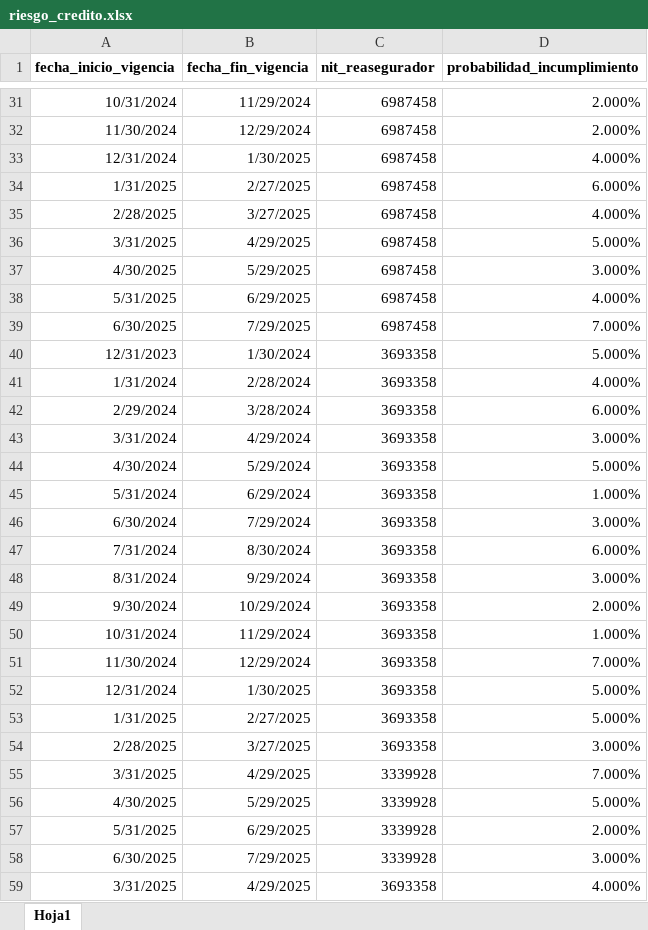
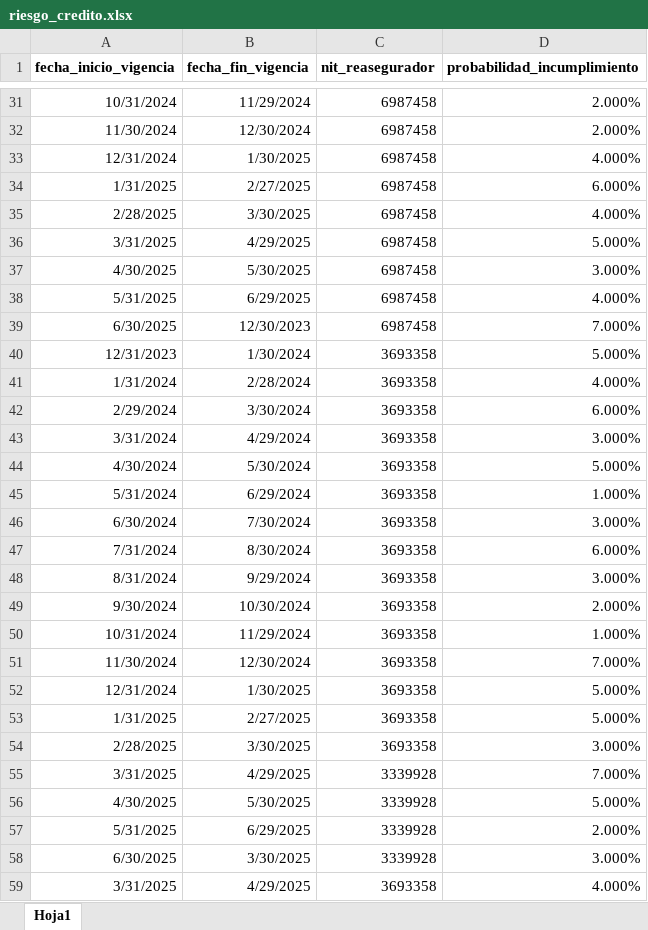
Before and after one commit to sebastobone/prototipo-pcr, an Excel workbook: prototipo_pcr/inputs/riesgo_credito.xlsx, sheet Hoja1, drawn as a sheet; only a part is shown, gaps mark what is left out; values as stored, in another font and other column widths than the file's, no borders; the diff covers the shown part only; the diff names each change by its address in the sheet, - before the commit and + after, or states it on an @@ line.

```diff
--- a/prototipo_pcr/inputs/riesgo_credito.xlsx (sheet Hoja1)
+++ b/prototipo_pcr/inputs/riesgo_credito.xlsx (sheet Hoja1)
-B32 (fecha_fin_vigencia): 12/29/2024
+B32 (fecha_fin_vigencia): 12/30/2024
-B35 (fecha_fin_vigencia): 3/27/2025
+B35 (fecha_fin_vigencia): 3/30/2025
-B37 (fecha_fin_vigencia): 5/29/2025
+B37 (fecha_fin_vigencia): 5/30/2025
-B39 (fecha_fin_vigencia): 7/29/2025
+B39 (fecha_fin_vigencia): 12/30/2023
-B42 (fecha_fin_vigencia): 3/28/2024
+B42 (fecha_fin_vigencia): 3/30/2024
-B44 (fecha_fin_vigencia): 5/29/2024
+B44 (fecha_fin_vigencia): 5/30/2024
-B46 (fecha_fin_vigencia): 7/29/2024
+B46 (fecha_fin_vigencia): 7/30/2024
-B49 (fecha_fin_vigencia): 10/29/2024
+B49 (fecha_fin_vigencia): 10/30/2024
-B51 (fecha_fin_vigencia): 12/29/2024
+B51 (fecha_fin_vigencia): 12/30/2024
-B54 (fecha_fin_vigencia): 3/27/2025
+B54 (fecha_fin_vigencia): 3/30/2025
-B56 (fecha_fin_vigencia): 5/29/2025
+B56 (fecha_fin_vigencia): 5/30/2025
-B58 (fecha_fin_vigencia): 7/29/2025
+B58 (fecha_fin_vigencia): 3/30/2025
```
Also changed, not shown: 54 edited cells elsewhere in this sheet, formulas that keep their value.
